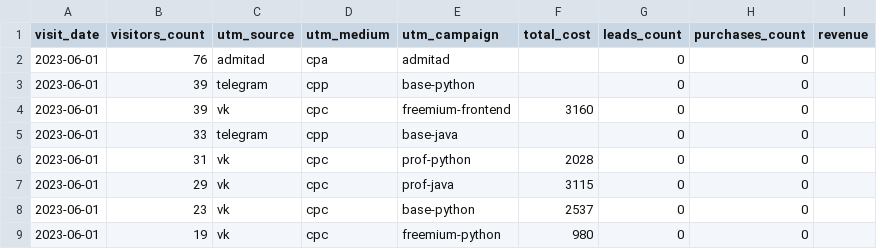
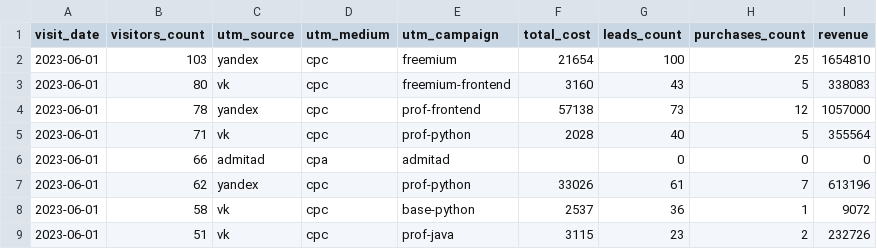
Before and after one commit to maysundr/data-analytics-project-96, a CSV file: aggregate_last_paid_click.csv, drawn as a sheet; only a part is shown; the diff covers the shown part only.

```diff
--- a/aggregate_last_paid_click.csv
+++ b/aggregate_last_paid_click.csv
@@ -1,9 +1,9 @@
 "visit_date","visitors_count","utm_source","utm_medium","utm_campaign","total_cost","leads_count","purchases_count","revenue"
-"2023-06-01",76,admitad,cpa,admitad,,0,0,
-"2023-06-01",39,telegram,cpp,base-python,,0,0,
-"2023-06-01",39,vk,cpc,freemium-frontend,3160,0,0,
-"2023-06-01",33,telegram,cpp,base-java,,0,0,
-"2023-06-01",31,vk,cpc,prof-python,2028,0,0,
-"2023-06-01",29,vk,cpc,prof-java,3115,0,0,
-"2023-06-01",23,vk,cpc,base-python,2537,0,0,
-"2023-06-01",19,vk,cpc,freemium-python,980,0,0,
+"2023-06-01",103,yandex,cpc,freemium,21654,100,25,1654810
+"2023-06-01",80,vk,cpc,freemium-frontend,3160,43,5,338083
+"2023-06-01",78,yandex,cpc,prof-frontend,57138,73,12,1057000
+"2023-06-01",71,vk,cpc,prof-python,2028,40,5,355564
+"2023-06-01",66,admitad,cpa,admitad,,0,0,0
+"2023-06-01",62,yandex,cpc,prof-python,33026,61,7,613196
+"2023-06-01",58,vk,cpc,base-python,2537,36,1,9072
+"2023-06-01",51,vk,cpc,prof-java,3115,23,2,232726
```
Also changed, not shown: 3 added rows, 3 removed rows and 16 edited cells elsewhere in this file, 1 other file.
